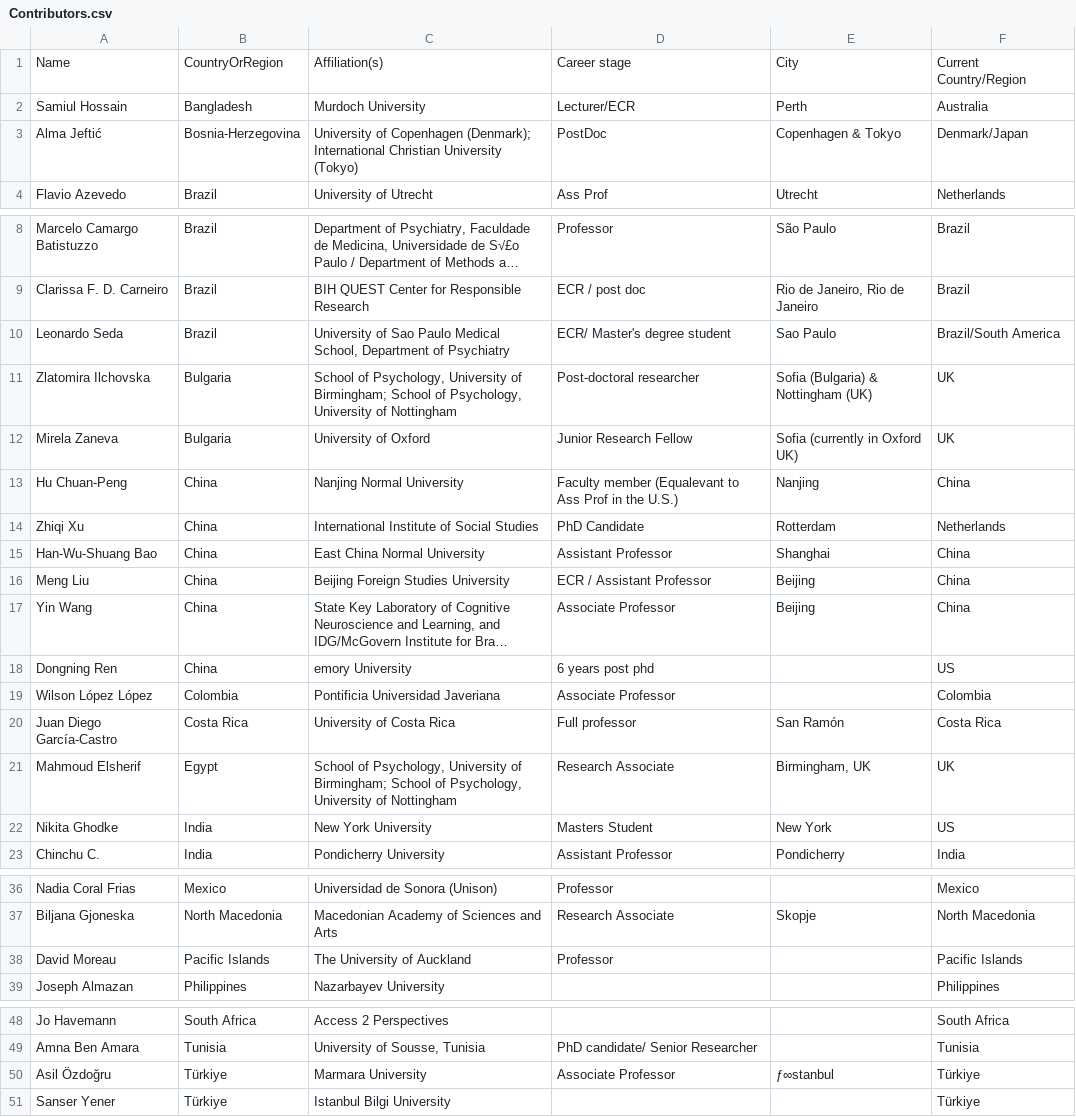
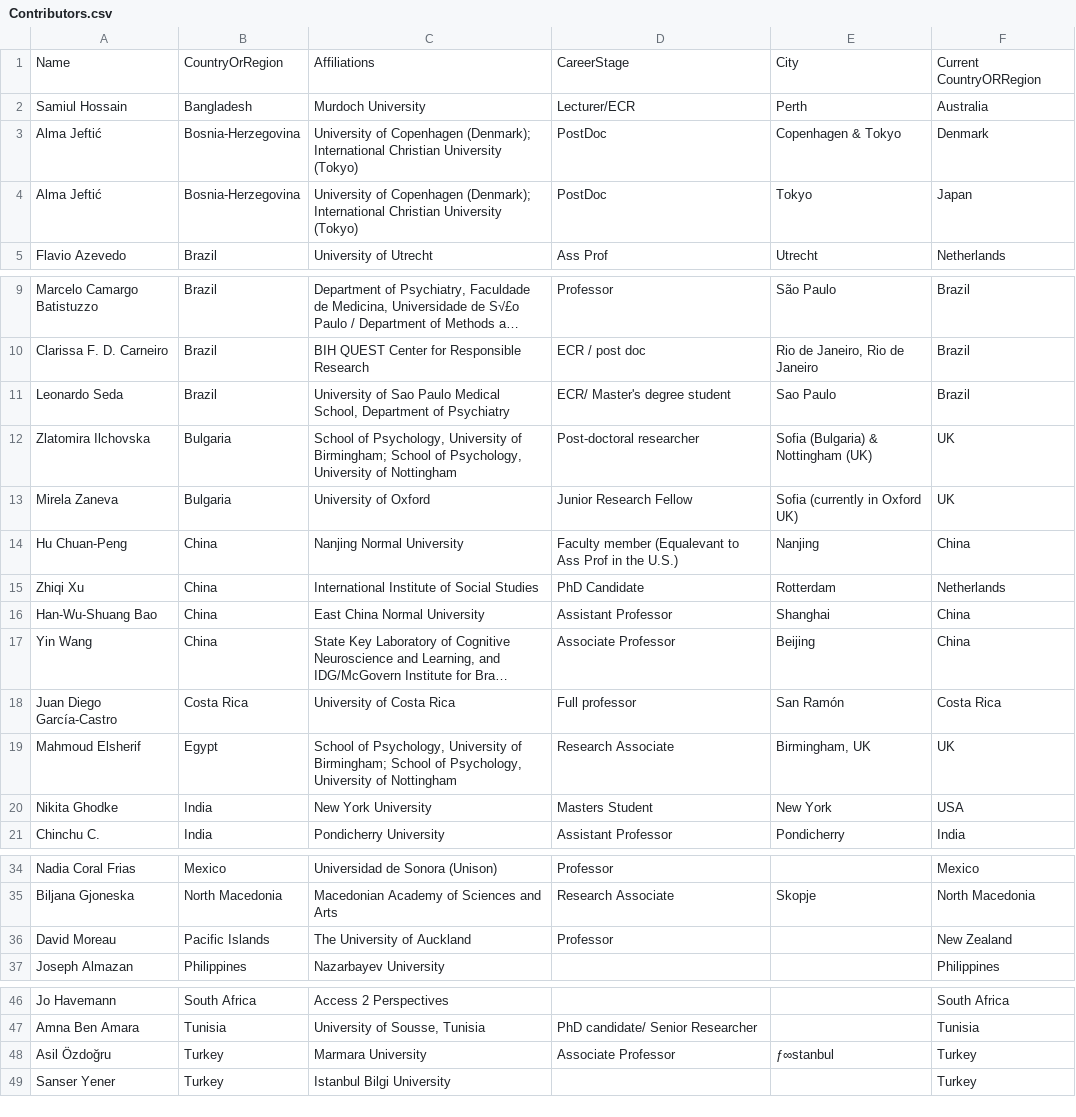
Before and after one commit to psychbruce/OS-developing-world, a CSV file: Contributors.csv, drawn as a sheet; only a part is shown, gaps mark what is left out; long unchanged cells end in …; removed rows and columns are numbered as before the commit, all else as after; the diff names each change by its address in the sheet, - before the commit and + after, or states it on an @@ line.

```diff
--- a/Contributors.csv
+++ b/Contributors.csv
-C1: Affiliation(s)
+C1: Affiliations
-D1: Career stage
+D1: CareerStage
-F1: Current Country/Region
+F1: Current CountryORRegion
-F3: Denmark/Japan
+F3: Denmark
+row 4: Alma Jeftić | Bosnia-Herzegovina | University of Copenhagen (Denmark); International Christian University (Tokyo) | PostDoc | Tokyo | Japan
-F11: Brazil/South America
+F11: Brazil
-row 16: Meng Liu | China | Beijing Foreign Studies University | ECR / Assistant Professor | Beijing | China
-row 18: Dongning Ren | China | emory University | 6 years post phd |  | US
-row 19: Wilson López López | Colombia | Pontificia Universidad Javeriana | Associate Professor |  | Colombia
-F20: US
+F20: USA
-F36: Pacific Islands
+F36: New Zealand
-B48:B49: Türkiye
+B48:B49: Turkey
-F48:F49: Türkiye
+F48:F49: Turkey
```
Also changed, not shown: 3 other files.
